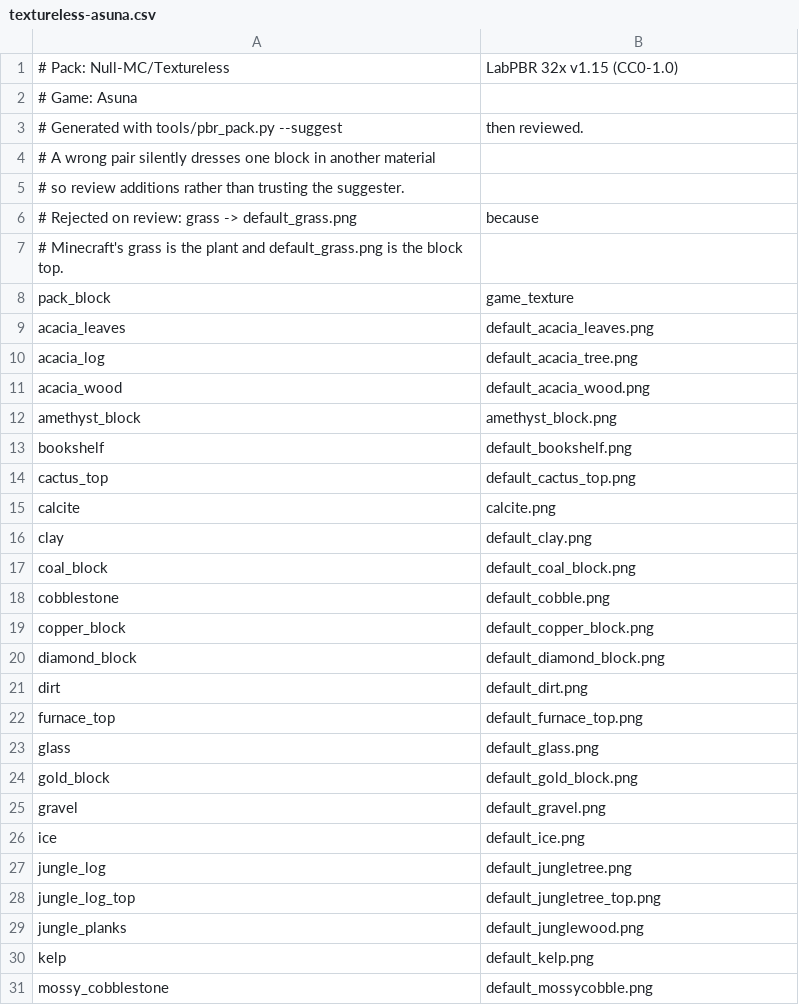
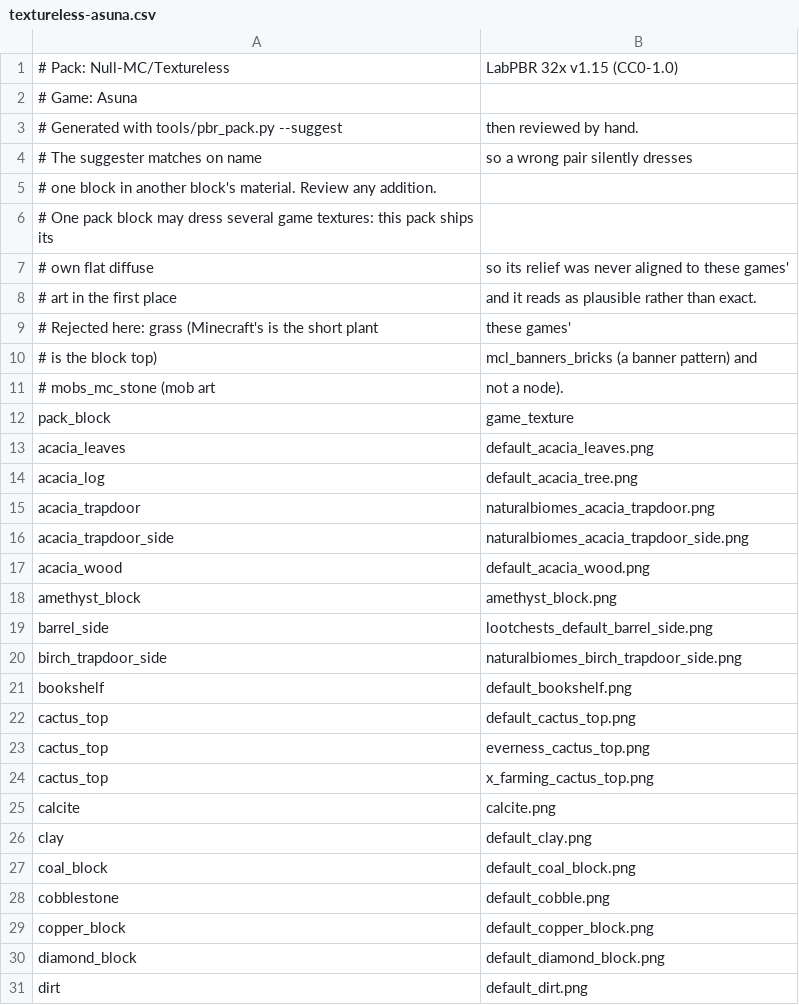
Before and after one commit to p0ss/Goanna, a CSV file: tools/pbr_maps/textureless-asuna.csv, drawn as a sheet; only a part is shown; the shorter side is filled out with more unchanged rows; the diff covers the shown part only.

```diff
--- a/tools/pbr_maps/textureless-asuna.csv
+++ b/tools/pbr_maps/textureless-asuna.csv
@@ -2,7 +2,11 @@
 # Game: Asuna
-# Generated with tools/pbr_pack.py --suggest, then reviewed.
-# A wrong pair silently dresses one block in another material,
-# so review additions rather than trusting the suggester.
-# Rejected on review: grass -> default_grass.png, because
-# Minecraft's grass is the plant and default_grass.png is the block top.
+# Generated with tools/pbr_pack.py --suggest, then reviewed by hand.
+# The suggester matches on name, so a wrong pair silently dresses
+# one block in another block's material. Review any addition.
+# One pack block may dress several game textures: this pack ships its
+# own flat diffuse, so its relief was never aligned to these games'
+# art in the first place, and it reads as plausible rather than exact.
+# Rejected here: grass (Minecraft's is the short plant, these games'
+# is the block top), mcl_banners_bricks (a banner pattern) and
+# mobs_mc_stone (mob art, not a node).
 pack_block,game_texture
@@ -10,6 +14,12 @@ acacia_leaves,default_acacia_leaves.png
 acacia_log,default_acacia_tree.png
+acacia_trapdoor,naturalbiomes_acacia_trapdoor.png
+acacia_trapdoor_side,naturalbiomes_acacia_trapdoor_side.png
 acacia_wood,default_acacia_wood.png
 amethyst_block,amethyst_block.png
+barrel_side,lootchests_default_barrel_side.png
+birch_trapdoor_side,naturalbiomes_birch_trapdoor_side.png
 bookshelf,default_bookshelf.png
 cactus_top,default_cactus_top.png
+cactus_top,everness_cactus_top.png
+cactus_top,x_farming_cactus_top.png
 calcite,calcite.png
```
Also changed, not shown: 25 added rows and 3 moved rows elsewhere in this file, tools/pbr_maps/textureless-mineclone2.csv, tools/pbr_maps/textureless-mineclonia.csv, 2 other files.
